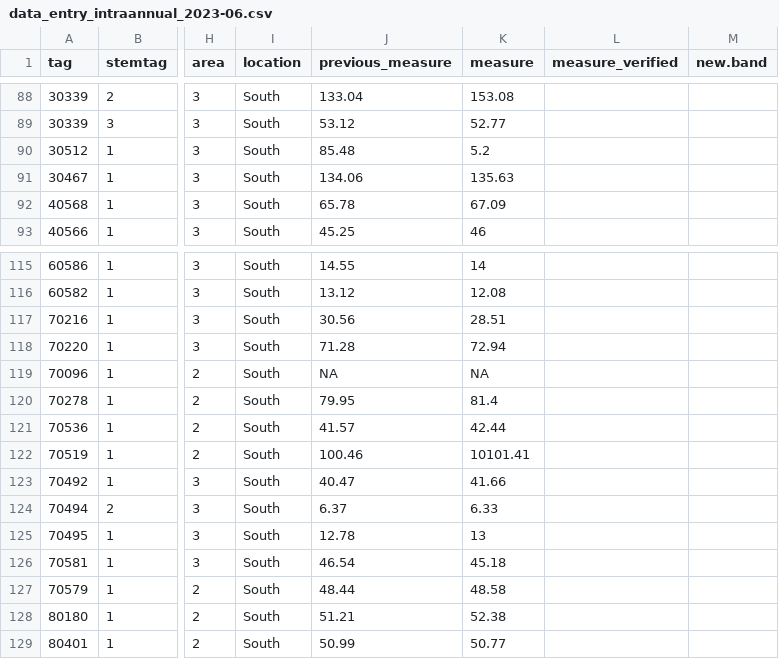
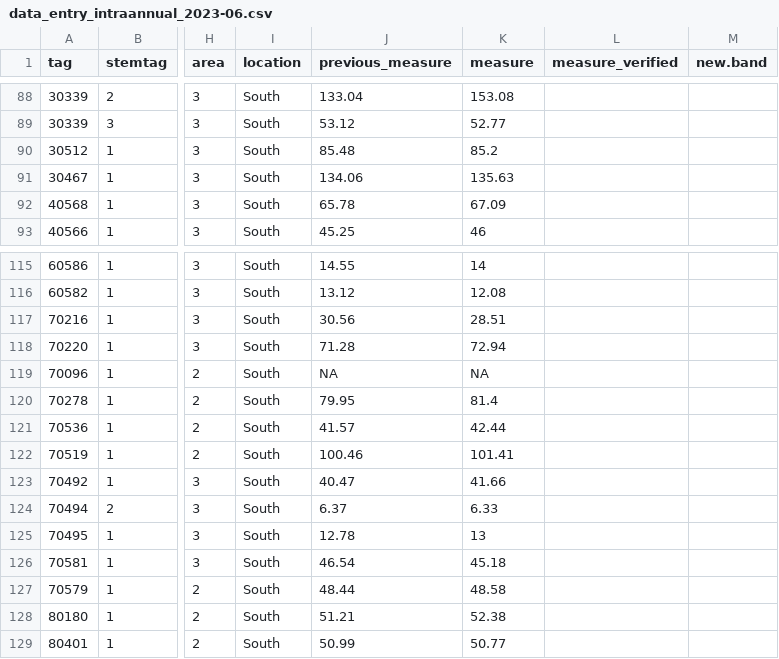
Before and after one commit to SCBI-ForestGEO/Dendrobands, a CSV file: resources/raw_data/2023/data_entry_intraannual_2023-06.csv, drawn as a sheet; only a part is shown, gaps mark what is left out; the diff names each change by its address in the sheet, - before the commit and + after, or states it on an @@ line.

Commit message:
Add files via upload
corrected 2 measurements (30512 and 70519 stems)

```diff
--- a/resources/raw_data/2023/data_entry_intraannual_2023-06.csv
+++ b/resources/raw_data/2023/data_entry_intraannual_2023-06.csv
-K90 (measure): 5.2
+K90 (measure): 85.2
-K122 (measure): 10101.41
+K122 (measure): 101.41
```
